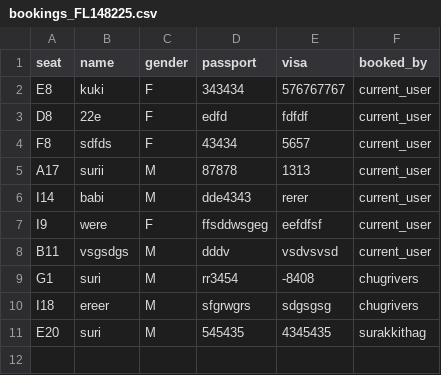
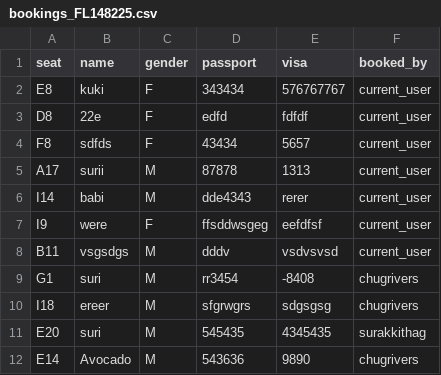
Before and after one commit to zurii-07/Airline-Seat-Reservation-Tkinter, a CSV file: data/bookings_FL148225.csv, drawn as a sheet; the diff names each change by its address in the sheet, - before the commit and + after, or states it on an @@ line.

```diff
--- a/data/bookings_FL148225.csv
+++ b/data/bookings_FL148225.csv
+row 12: E14 | Avocado | M | 543636 | 9890 | chugrivers
```
Also changed, not shown: 3 other files.
